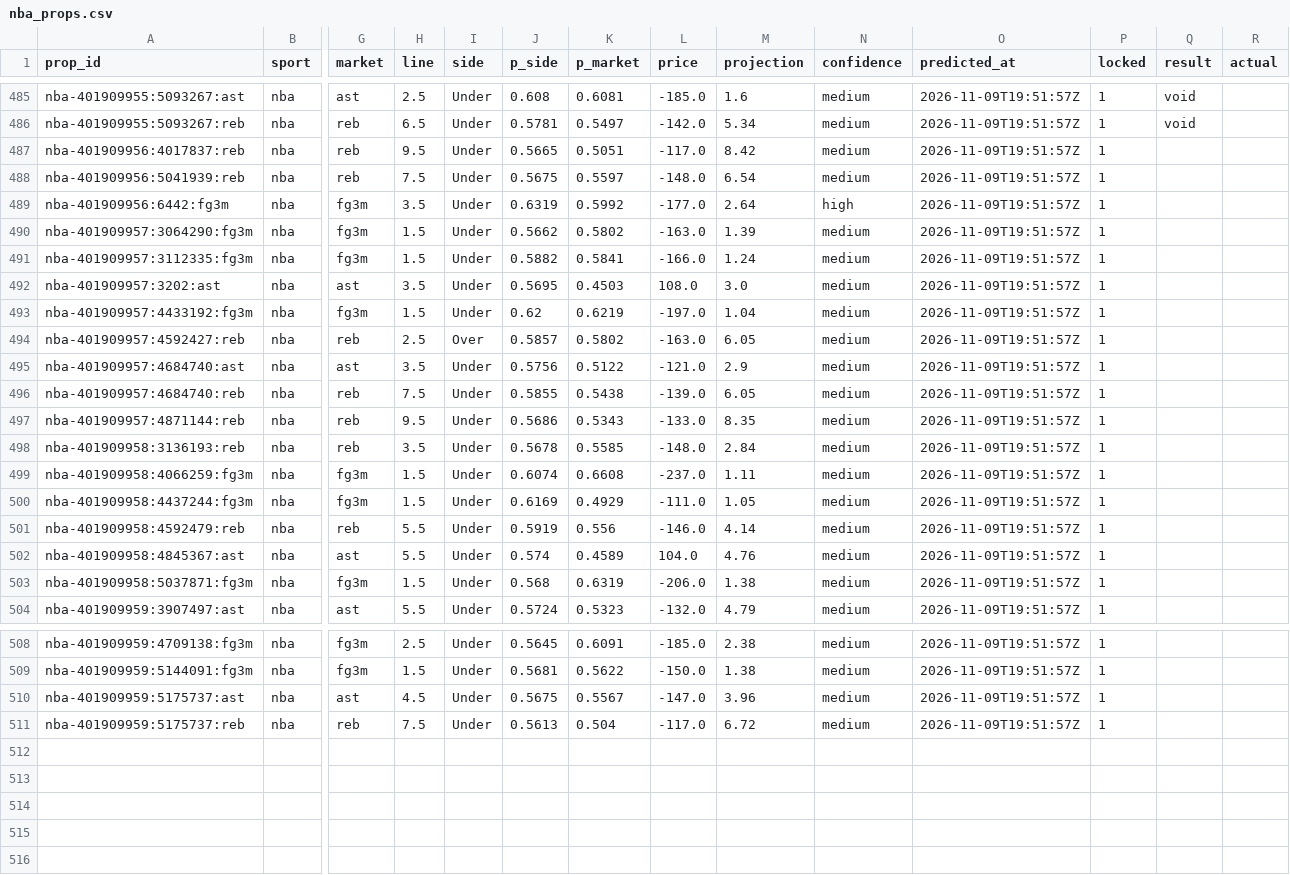
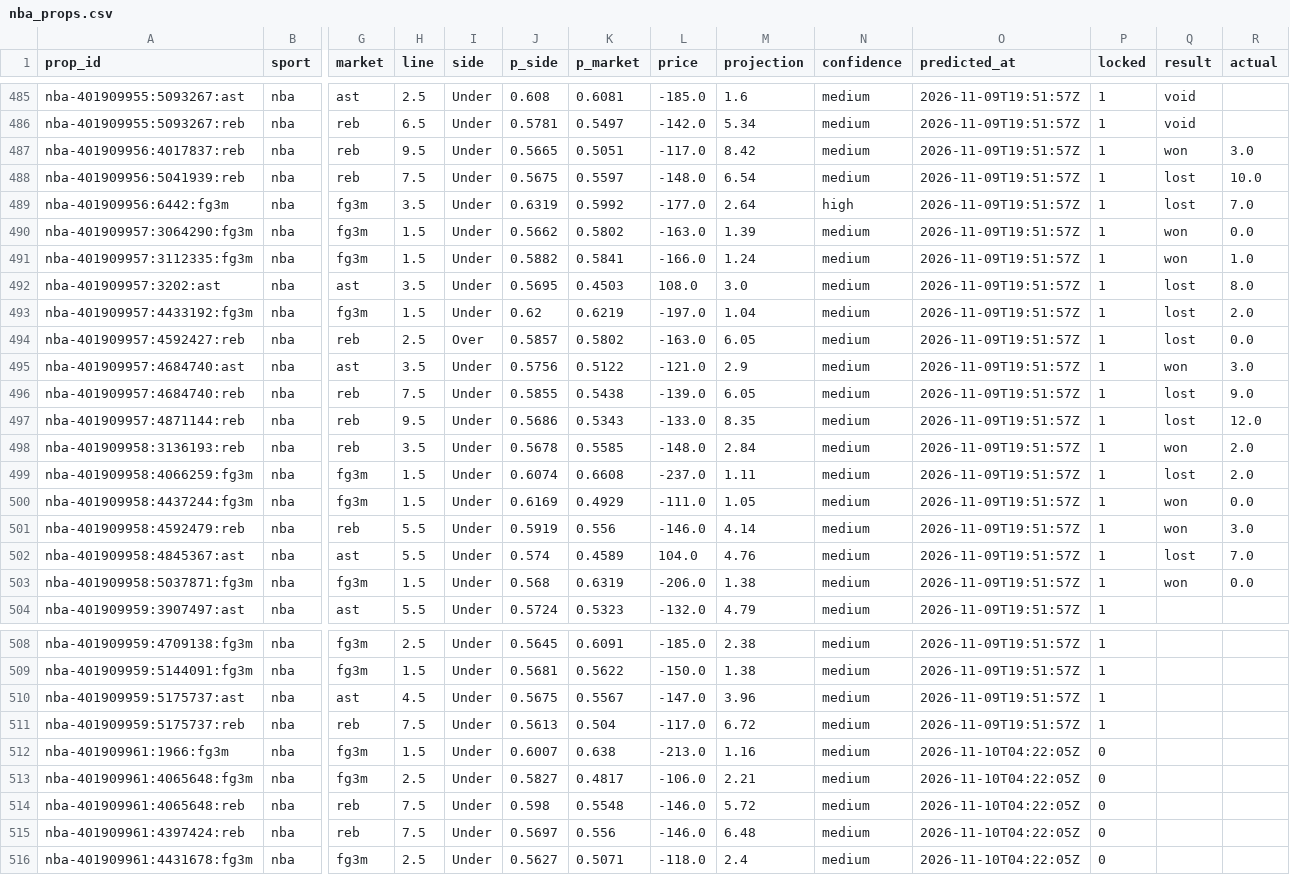
Before and after one commit to pknsubuga07/pl-forecast, a CSV file: data/ledger/nba_props.csv, drawn as a sheet; only a part is shown, gaps mark what is left out; rows hold the shown columns only; the diff names each change by its address in the sheet, - before the commit and + after, or states it on an @@ line.

```diff
--- a/data/ledger/nba_props.csv
+++ b/data/ledger/nba_props.csv
-Q487 (result): (empty)
+Q487 (result): won
-R487 (actual): (empty)
+R487 (actual): 3.0
-Q488:Q489 (result): (empty)
+Q488:Q489 (result): lost
-R488 (actual): (empty)
+R488 (actual): 10.0
-R489 (actual): (empty)
+R489 (actual): 7.0
-Q490:Q491 (result): (empty)
+Q490:Q491 (result): won
-R490 (actual): (empty)
+R490 (actual): 0.0
-R491 (actual): (empty)
+R491 (actual): 1.0
-Q492:Q494 (result): (empty)
+Q492:Q494 (result): lost
-R492 (actual): (empty)
+R492 (actual): 8.0
-R493 (actual): (empty)
+R493 (actual): 2.0
-R494 (actual): (empty)
+R494 (actual): 0.0
-Q495 (result): (empty)
+Q495 (result): won
-R495 (actual): (empty)
+R495 (actual): 3.0
-Q496:Q497 (result): (empty)
+Q496:Q497 (result): lost
-R496 (actual): (empty)
+R496 (actual): 9.0
-R497 (actual): (empty)
+R497 (actual): 12.0
-Q498 (result): (empty)
+Q498 (result): won
-R498:R499 (actual): (empty)
+R498:R499 (actual): 2.0
-Q499 (result): (empty)
+Q499 (result): lost
-Q500:Q501 (result): (empty)
+Q500:Q501 (result): won
-R500 (actual): (empty)
+R500 (actual): 0.0
-R501 (actual): (empty)
+R501 (actual): 3.0
-Q502 (result): (empty)
+Q502 (result): lost
-R502 (actual): (empty)
+R502 (actual): 7.0
-Q503 (result): (empty)
+Q503 (result): won
-R503 (actual): (empty)
+R503 (actual): 0.0
+row 512: nba-401909961:1966:fg3m | nba | fg3m | 1.5 | Under | 0.6007 | 0.638 | -213.0 | 1.16 | medium | 2026-11-10T04:22:05Z | 0
+row 513: nba-401909961:4065648:fg3m | nba | fg3m | 2.5 | Under | 0.5827 | 0.4817 | -106.0 | 2.21 | medium | 2026-11-10T04:22:05Z | 0
+row 514: nba-401909961:4065648:reb | nba | reb | 7.5 | Under | 0.598 | 0.5548 | -146.0 | 5.72 | medium | 2026-11-10T04:22:05Z | 0
+row 515: nba-401909961:4397424:reb | nba | reb | 7.5 | Under | 0.5697 | 0.556 | -146.0 | 6.48 | medium | 2026-11-10T04:22:05Z | 0
+row 516: nba-401909961:4431678:fg3m | nba | fg3m | 2.5 | Under | 0.5627 | 0.5071 | -118.0 | 2.4 | medium | 2026-11-10T04:22:05Z | 0
```
Also changed, not shown: data/ledger/nba_predictions.csv, data/ledger/nfl_predictions.csv, 15 other files.
